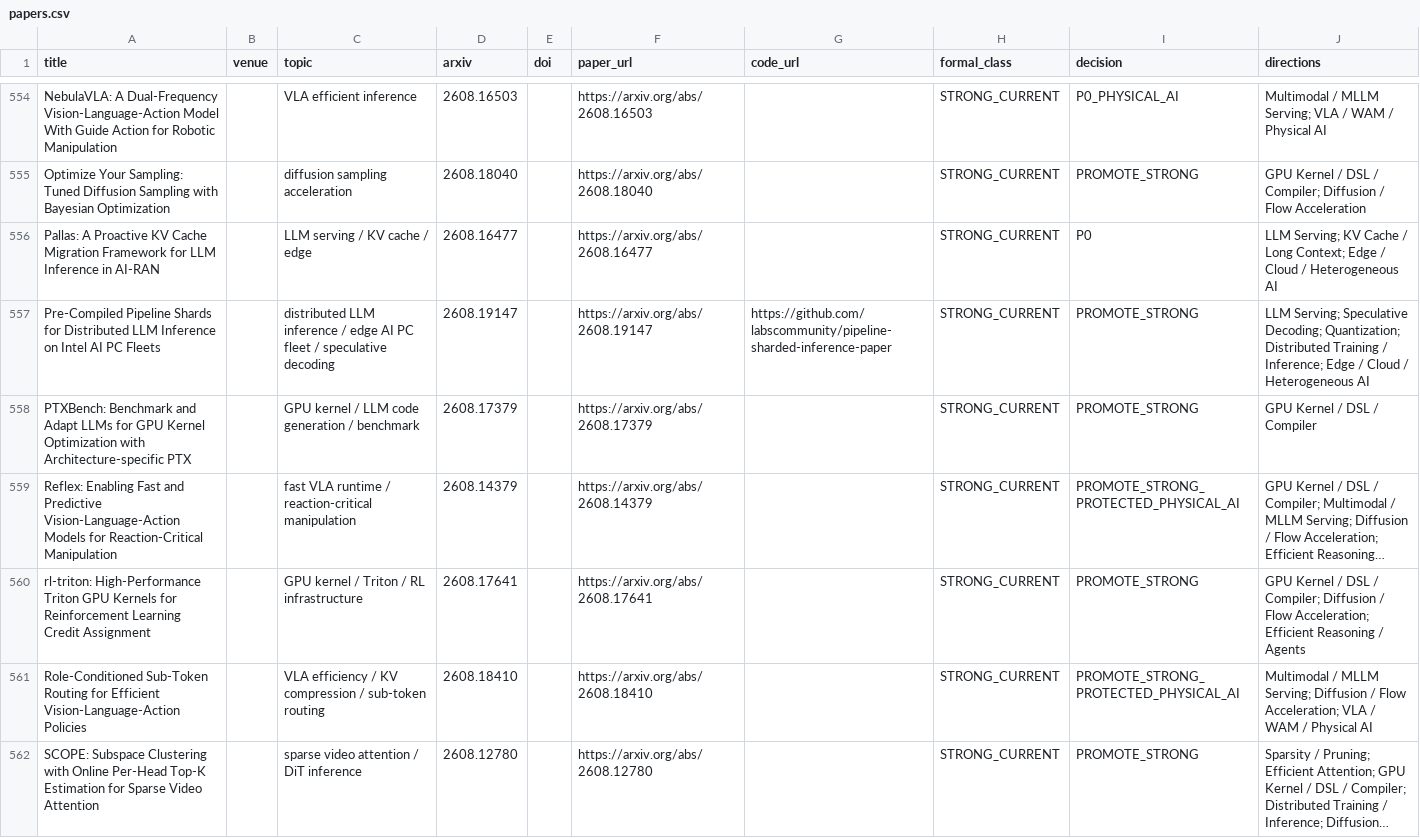
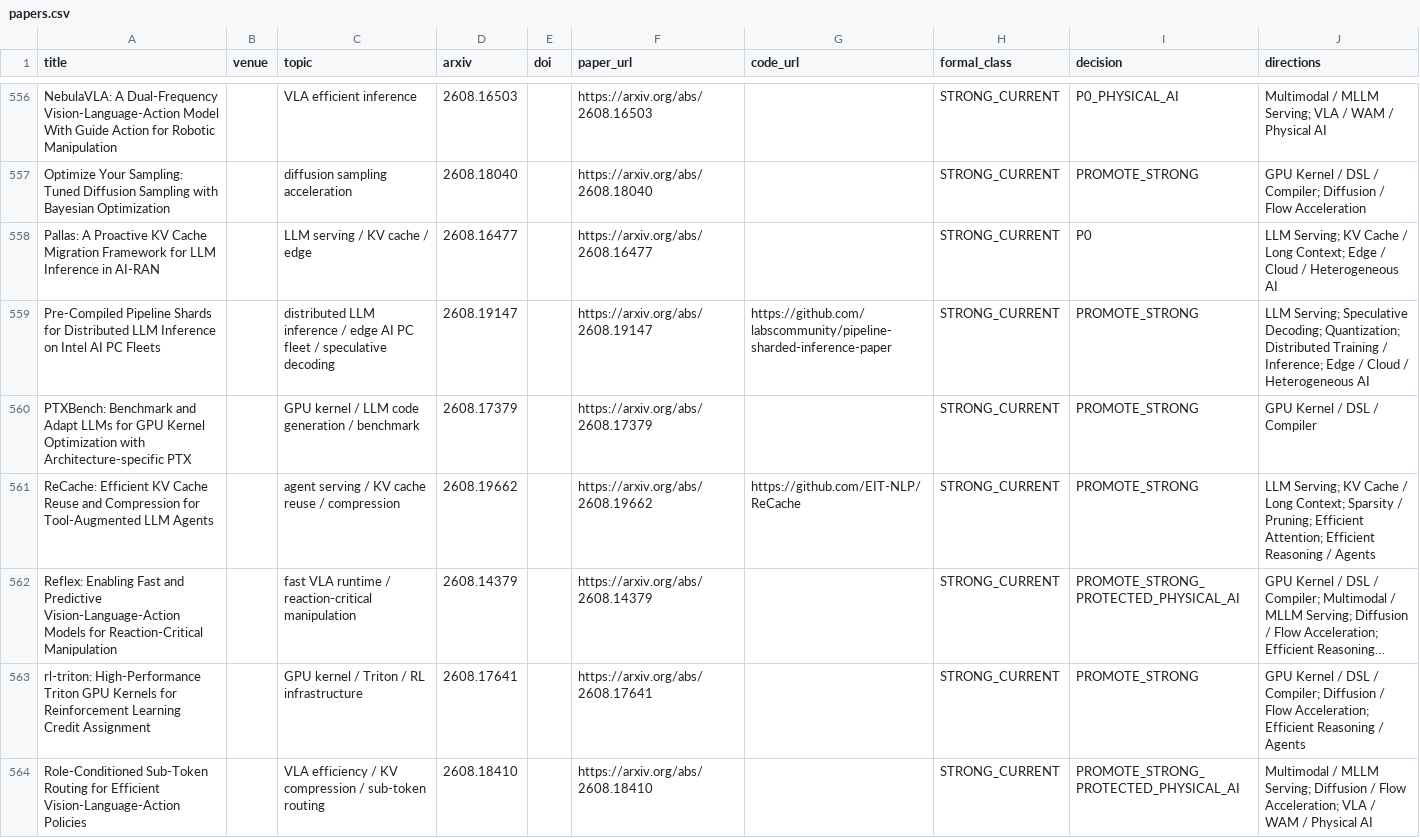
Before and after one commit to WangZhican/efficient-ml-landscape, a CSV file: data/papers.csv, drawn as a sheet; only a part is shown, gaps mark what is left out; the shorter side is filled out with more unchanged rows; long unchanged cells end in …; the diff covers the shown part only; the diff names each change by its address in the sheet, - before the commit and + after, or states it on an @@ line.

Commit message:
Add August 22 efficient ML strong papers

```diff
--- a/data/papers.csv
+++ b/data/papers.csv
+row 561: ReCache: Efficient KV Cache Reuse and Compression for Tool-Augmented LLM Agents |  | agent serving / KV cache reuse / compression | 2608.19662 |  | https://arxiv.org/abs/2608.19662 | https://github.com/EIT-NLP/ReCache | STRONG_CURRENT | PROMOTE_STRONG | LLM Serving; KV Cache / Long Context; Sparsity / Pruning; Efficient Attention; Efficient Reasoning / Agents
```
Also changed, not shown: 3 added rows elsewhere in this file, 14 other files.
